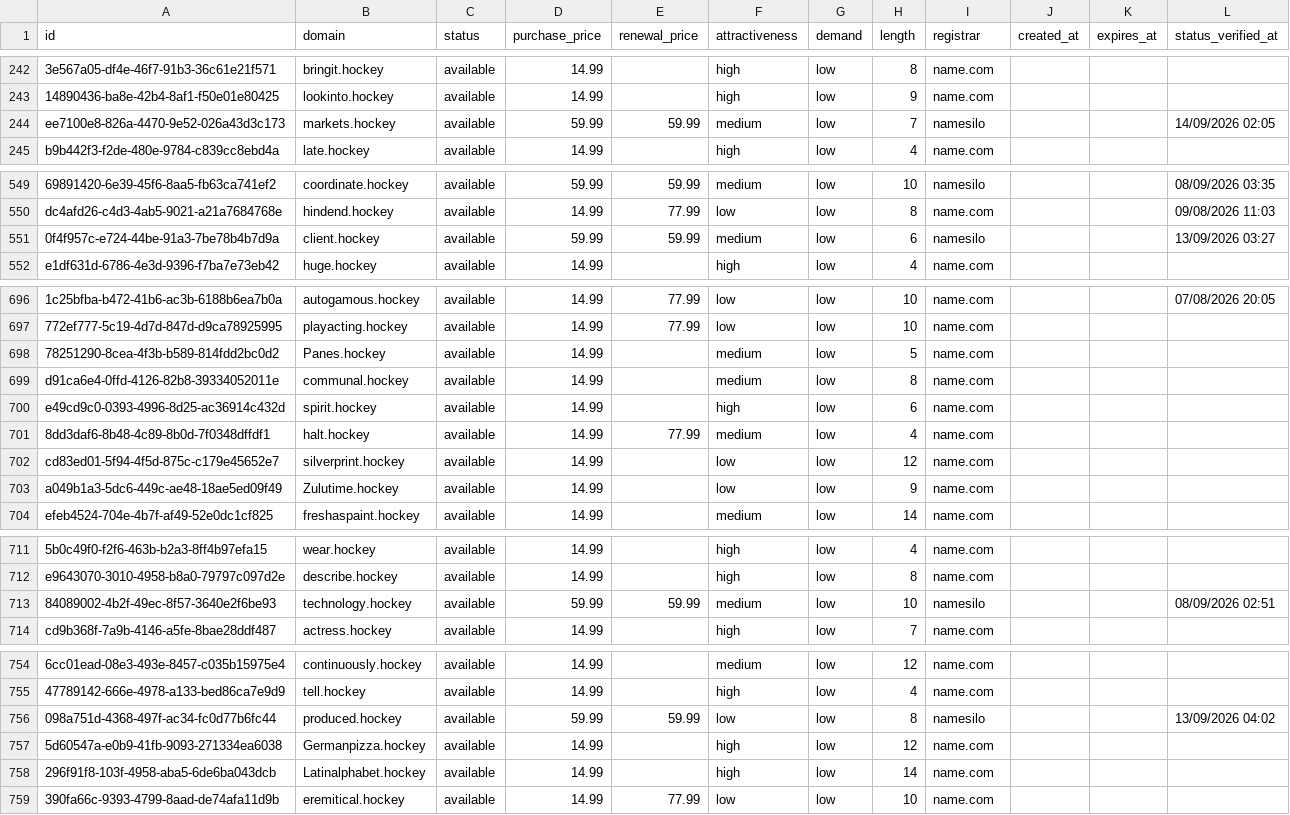
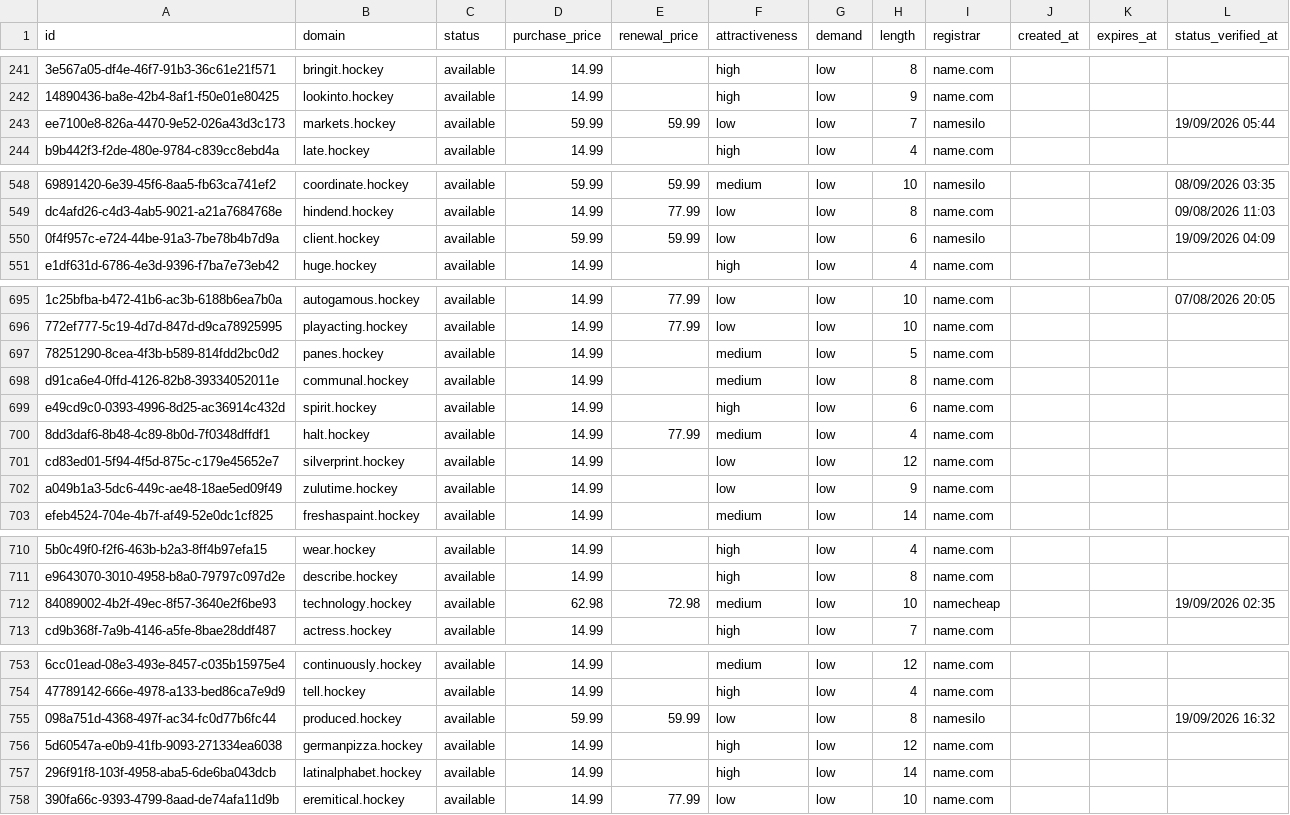
Before and after one commit to UniqueDomains/hockey-oneword-domains, a CSV file: hockey.csv, drawn as a sheet; only a part is shown, gaps mark what is left out; addresses are those after the commit; the diff covers the shown part only; the diff names each change by its address in the sheet, - before the commit and + after, or states it on an @@ line.

Commit message:
Domains update

```diff
--- a/hockey.csv
+++ b/hockey.csv
-F243 (attractiveness): medium
+F243 (attractiveness): low
-L243 (status_verified_at): 14/09/2026 02:05
+L243 (status_verified_at): 19/09/2026 05:44
-F550 (attractiveness): medium
+F550 (attractiveness): low
-L550 (status_verified_at): 13/09/2026 03:27
+L550 (status_verified_at): 19/09/2026 04:09
-B697 (domain): Panes.hockey
+B697 (domain): panes.hockey
-B702 (domain): Zulutime.hockey
+B702 (domain): zulutime.hockey
-D712 (purchase_price): 59.99
+D712 (purchase_price): 62.98
-E712 (renewal_price): 59.99
+E712 (renewal_price): 72.98
-I712 (registrar): namesilo
+I712 (registrar): namecheap
-L712 (status_verified_at): 08/09/2026 02:51
+L712 (status_verified_at): 19/09/2026 02:35
-L755 (status_verified_at): 13/09/2026 04:02
+L755 (status_verified_at): 19/09/2026 16:32
-B756 (domain): Germanpizza.hockey
+B756 (domain): germanpizza.hockey
-B757 (domain): Latinalphabet.hockey
+B757 (domain): latinalphabet.hockey
```
Also changed, not shown: 1 added row, 1 removed row and 79 edited cells elsewhere in this file, 4 other files.
